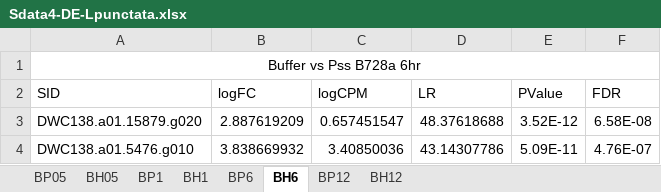
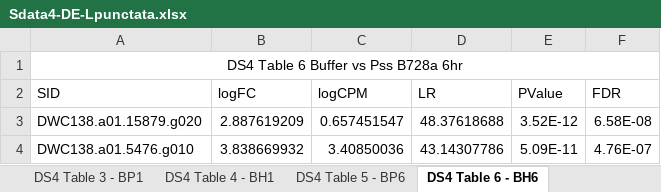
Before and after one commit to krasileva-group/Thesis-Scripts, an Excel workbook: Sdata4-DE-Lpunctata.xlsx, sheet DS4 Table 6 - BH6, drawn as a sheet; only a part is shown; values as stored, in another font and other column widths than the file's, no borders; the diff names each change by its address in the sheet, - before the commit and + after, or states it on an @@ line.

```diff
--- a/Sdata4-DE-Lpunctata.xlsx (sheet DS4 Table 6 - BH6)
+++ b/Sdata4-DE-Lpunctata.xlsx (sheet DS4 Table 6 - BH6)
-sheet tab: BP1
+sheet tab: DS4 Table 3 - BP1
-sheet tab: BH1
+sheet tab: DS4 Table 4 - BH1
-sheet tab: BP6
+sheet tab: DS4 Table 5 - BP6
-sheet tab: BH6
+sheet tab: DS4 Table 6 - BH6
-A1 (SID): Buffer vs Pss B728a 6hr
+A1 (SID): DS4 Table 6 Buffer vs Pss B728a 6hr
```
Also changed, not shown: sheet DS4 Table 1 - BP05, sheet DS4 Table 5 - BP6, sheet DS4 Table 4 - BH1, sheet DS4 Table 7 - BP12, sheet DS4 Table 2 - BH05, sheet DS4 Table 3 - BP1, 1 more sheet, other sheet tabs, Sdata3.xlsx, Sdata5-orthogroup-across-treatment-analysus.xlsx, 1 other file.
